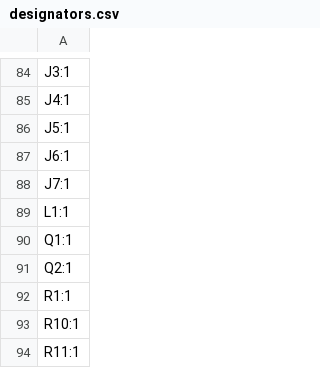
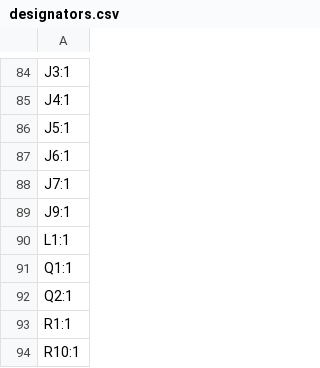
Before and after one commit to whbCool/HolyGrail, a CSV file: PCB/production/designators.csv, drawn as a sheet; only a part is shown, gaps mark what is left out; the shorter side is filled out with more unchanged rows.

Commit message:
Move R15/R16 to bottom side and clean generated files
Replace front-side R15/R16 footprints with mirrored bottom-side footprints (moved from F.Cu to B.Cu), updating silk/fab text mirroring and pad layers. Remove duplicate front-side footprint entries. Delete generated fabrication outputs in PCB/PCB/ (Gerbers, drills, job, PDF) and update fabrication-toolkit-options.json and production assets (Holy_Grail.zip, designators.csv, netlist.ipc, positions.csv). Also applied a small silk/font tweak (removed italic) and adjusted board polygon coordinates.

```diff
--- a/PCB/production/designators.csv
+++ b/PCB/production/designators.csv
@@ -88,2 +88,3 @@ J6:1
 J7:1
+J9:1
 L1:1
```
Also changed, not shown: PCB/production/positions.csv, 17 other files.
